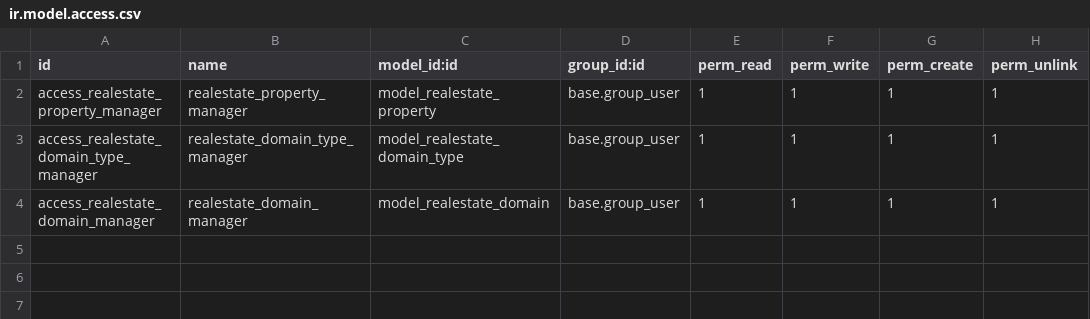
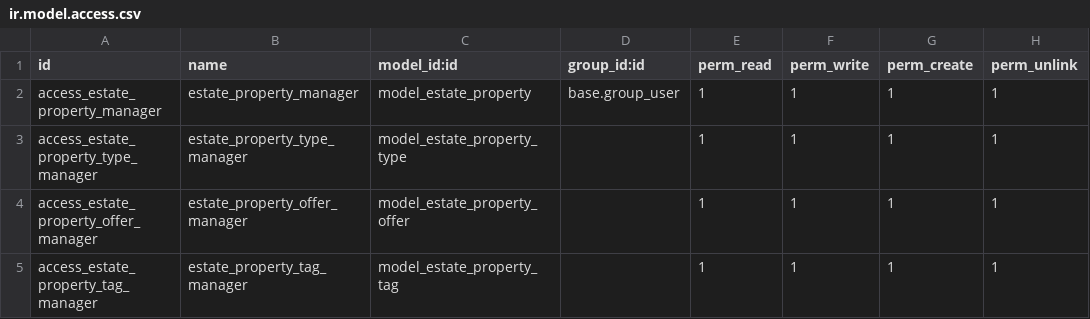
Before and after one commit to marcostiehlcv/cursoaeodoo2026_v2, a CSV file: real_estate_mstiehl/security/ir.model.access.csv, drawn as a sheet.

Commit message:
refactor. Change model names, remove domains and add model for property: type, tags and offers

```diff
--- a/real_estate_mstiehl/security/ir.model.access.csv
+++ b/real_estate_mstiehl/security/ir.model.access.csv
@@ -1,4 +1,5 @@
 id,name,model_id:id,group_id:id,perm_read,perm_write,perm_create,perm_unlink
-access_realestate_property_manager,realestate_property_manager,model_realestate_property,base.group_user,1,1,1,1
-access_realestate_domain_type_manager,realestate_domain_type_manager,model_realestate_domain_type,base.group_user,1,1,1,1
-access_realestate_domain_manager,realestate_domain_manager,model_realestate_domain,base.group_user,1,1,1,1
+access_estate_property_manager,estate_property_manager,model_estate_property,base.group_user,1,1,1,1
+access_estate_property_type_manager,estate_property_type_manager,model_estate_property_type,,1,1,1,1
+access_estate_property_offer_manager,estate_property_offer_manager,model_estate_property_offer,,1,1,1,1
+access_estate_property_tag_manager,estate_property_tag_manager,model_estate_property_tag,,1,1,1,1
```
Also changed, not shown: 10 other files.
